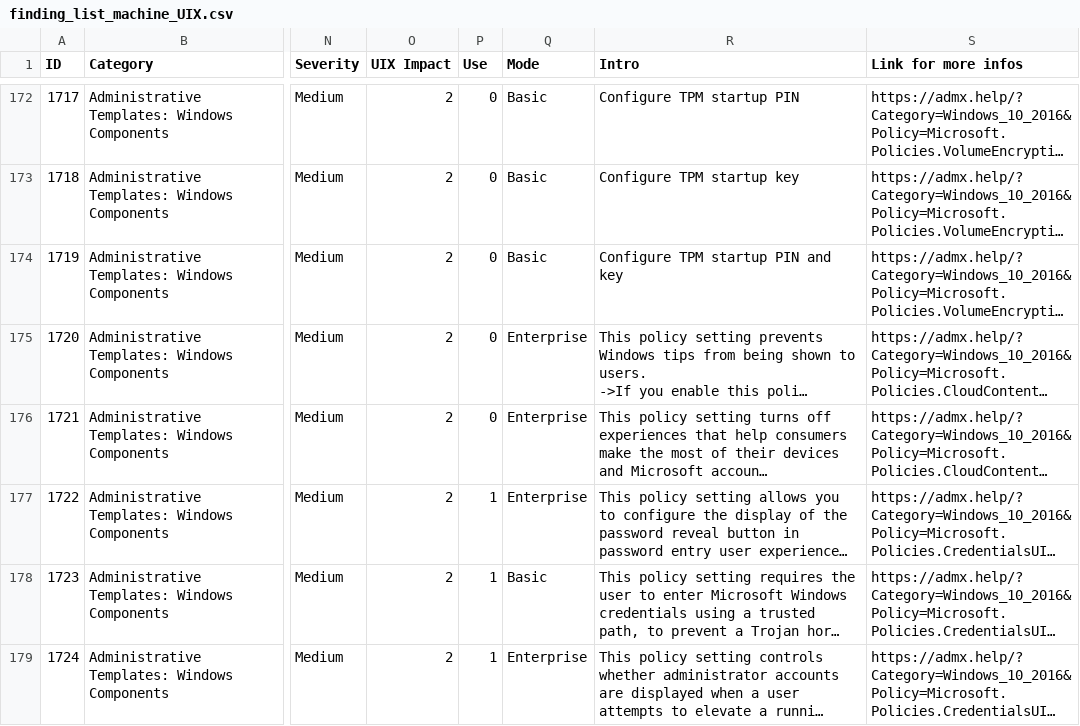
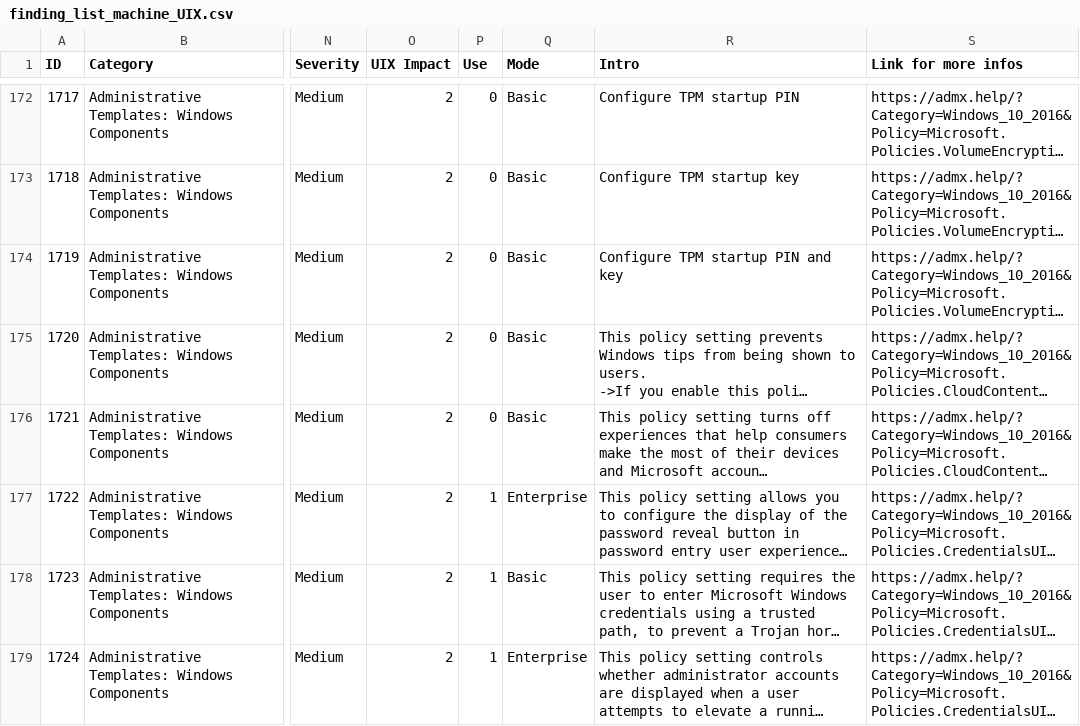
Before and after one commit to CRYPT-ON-IT/policies_hardening_interface, a CSV file: interface/windows/data/finding_list_machine_UIX.csv, drawn as a sheet; only a part is shown, gaps mark what is left out; long unchanged cells end in …; the diff covers the shown part only; the diff names each change by its address in the sheet, - before the commit and + after, or states it on an @@ line.

Commit message:
Update mode, usage and impact

```diff
--- a/interface/windows/data/finding_list_machine_UIX.csv
+++ b/interface/windows/data/finding_list_machine_UIX.csv
-Q175:Q176 (Mode): Enterprise
+Q175:Q176 (Mode): Basic
```
Also changed, not shown: 9 edited cells elsewhere in this file.
